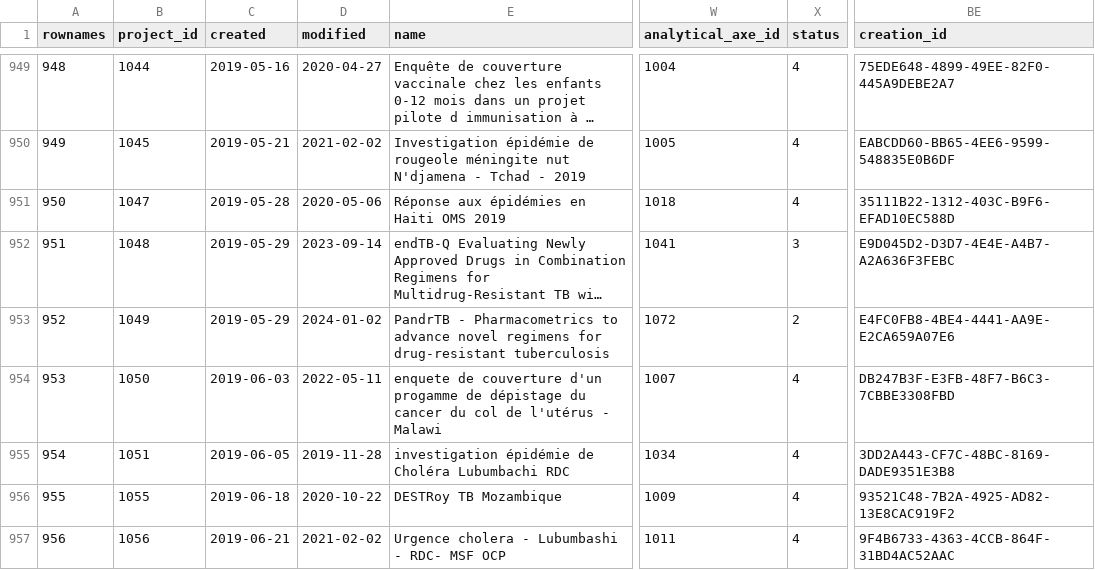
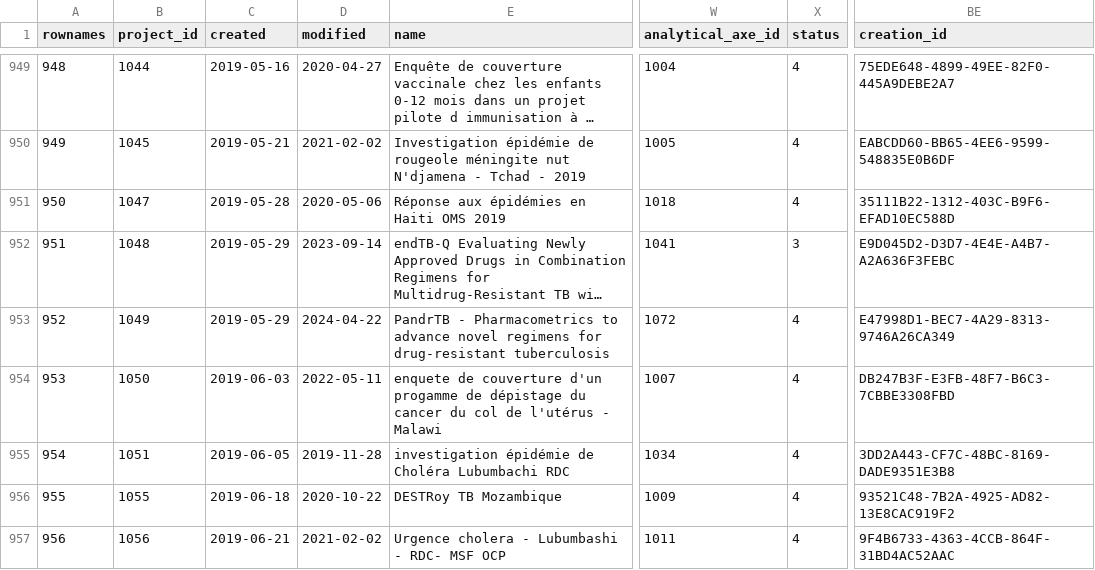
Before and after one commit to s-balandine/typology-dump, a CSV file: data/projects.csv, drawn as a sheet; only a part is shown, gaps mark what is left out; long unchanged cells end in …; the diff names each change by its address in the sheet, - before the commit and + after, or states it on an @@ line.

```diff
--- a/data/projects.csv
+++ b/data/projects.csv
-D953 (modified): 2024-01-02
+D953 (modified): 2024-04-22
-X953 (status): 2
+X953 (status): 4
-BE953 (creation_id): E4FC0FB8-4BE4-4441-AA9E-E2CA659A07E6
+BE953 (creation_id): E47998D1-BEC7-4A29-8313-9746A26CA349
```
Also changed, not shown: data/contributions.csv, data/d2session_history.csv, 2 other files.
